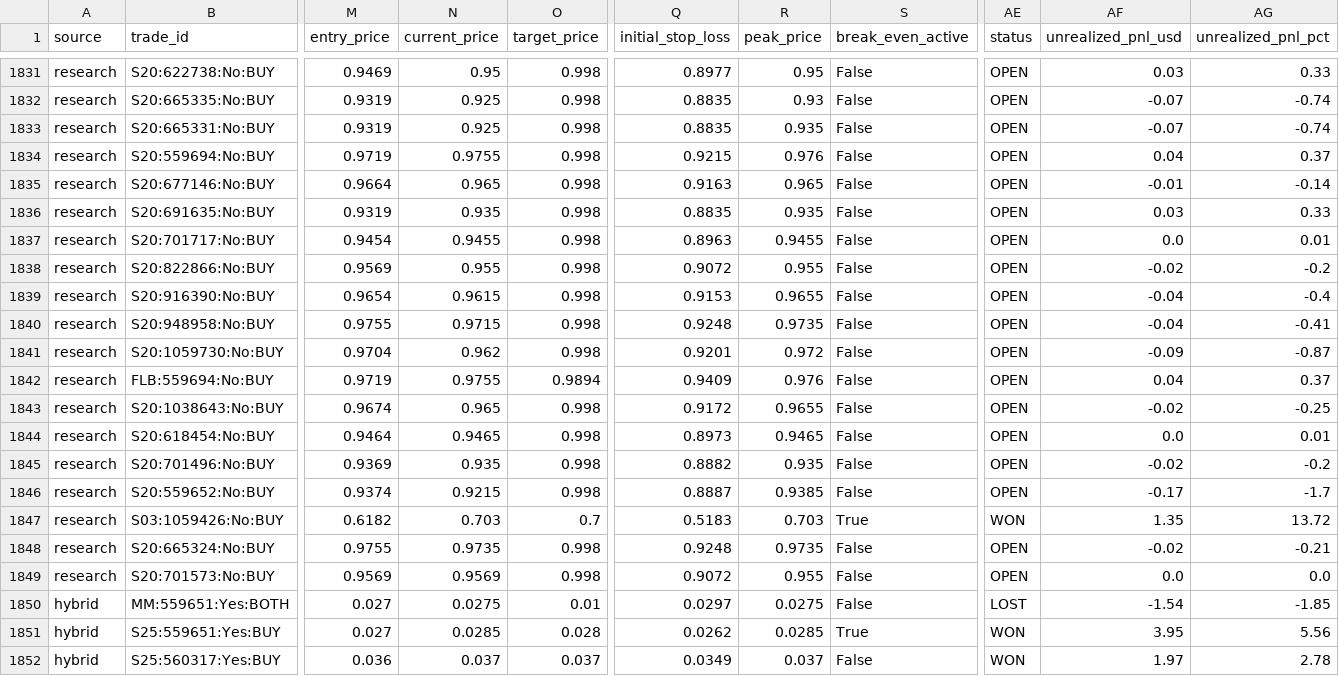
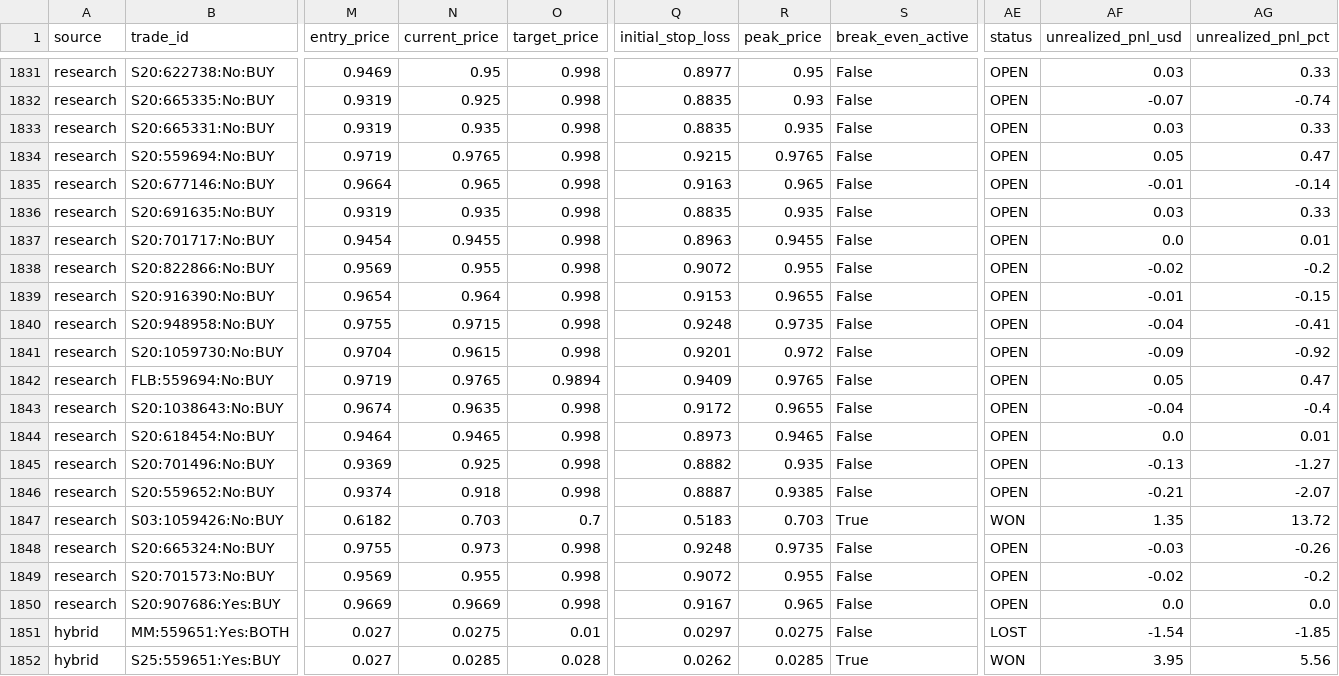
Before and after one commit to aguamarinac2-netizen/quant-polymarket-trackrecord, a CSV file: trades_all.csv, drawn as a sheet; only a part is shown, gaps mark what is left out; the shorter side is filled out with more unchanged rows; rows hold the shown columns only; the diff covers the shown part only; the diff names each change by its address in the sheet, - before the commit and + after, or states it on an @@ line.

```diff
--- a/trades_all.csv
+++ b/trades_all.csv
-N1833 (current_price): 0.925
+N1833 (current_price): 0.935
-AF1833 (unrealized_pnl_usd): -0.07
+AF1833 (unrealized_pnl_usd): 0.03
-AG1833 (unrealized_pnl_pct): -0.74
+AG1833 (unrealized_pnl_pct): 0.33
-N1834 (current_price): 0.9755
+N1834 (current_price): 0.9765
-R1834 (peak_price): 0.976
+R1834 (peak_price): 0.9765
-AF1834 (unrealized_pnl_usd): 0.04
+AF1834 (unrealized_pnl_usd): 0.05
-AG1834 (unrealized_pnl_pct): 0.37
+AG1834 (unrealized_pnl_pct): 0.47
-N1839 (current_price): 0.9615
+N1839 (current_price): 0.964
-AF1839 (unrealized_pnl_usd): -0.04
+AF1839 (unrealized_pnl_usd): -0.01
-AG1839 (unrealized_pnl_pct): -0.4
+AG1839 (unrealized_pnl_pct): -0.15
-N1841 (current_price): 0.962
+N1841 (current_price): 0.9615
-AG1841 (unrealized_pnl_pct): -0.87
+AG1841 (unrealized_pnl_pct): -0.92
-N1842 (current_price): 0.9755
+N1842 (current_price): 0.9765
-R1842 (peak_price): 0.976
+R1842 (peak_price): 0.9765
-AF1842 (unrealized_pnl_usd): 0.04
+AF1842 (unrealized_pnl_usd): 0.05
-AG1842 (unrealized_pnl_pct): 0.37
+AG1842 (unrealized_pnl_pct): 0.47
-N1843 (current_price): 0.965
+N1843 (current_price): 0.9635
-AF1843 (unrealized_pnl_usd): -0.02
+AF1843 (unrealized_pnl_usd): -0.04
-AG1843 (unrealized_pnl_pct): -0.25
+AG1843 (unrealized_pnl_pct): -0.4
-N1845 (current_price): 0.935
+N1845 (current_price): 0.925
-AF1845 (unrealized_pnl_usd): -0.02
+AF1845 (unrealized_pnl_usd): -0.13
-AG1845 (unrealized_pnl_pct): -0.2
+AG1845 (unrealized_pnl_pct): -1.27
-N1846 (current_price): 0.9215
+N1846 (current_price): 0.918
-AF1846 (unrealized_pnl_usd): -0.17
+AF1846 (unrealized_pnl_usd): -0.21
-AG1846 (unrealized_pnl_pct): -1.7
+AG1846 (unrealized_pnl_pct): -2.07
-N1848 (current_price): 0.9735
+N1848 (current_price): 0.973
-AF1848 (unrealized_pnl_usd): -0.02
+AF1848 (unrealized_pnl_usd): -0.03
-AG1848 (unrealized_pnl_pct): -0.21
+AG1848 (unrealized_pnl_pct): -0.26
-N1849 (current_price): 0.9569
+N1849 (current_price): 0.955
-AF1849 (unrealized_pnl_usd): 0.0
+AF1849 (unrealized_pnl_usd): -0.02
-AG1849 (unrealized_pnl_pct): 0.0
+AG1849 (unrealized_pnl_pct): -0.2
+row 1850: research | S20:907686:Yes:BUY | 0.9669 | 0.9669 | 0.998 | 0.9167 | 0.965 | False | OPEN | 0.0 | 0.0
```
Also changed, not shown: 18 edited cells elsewhere in this file, 7 other files.
